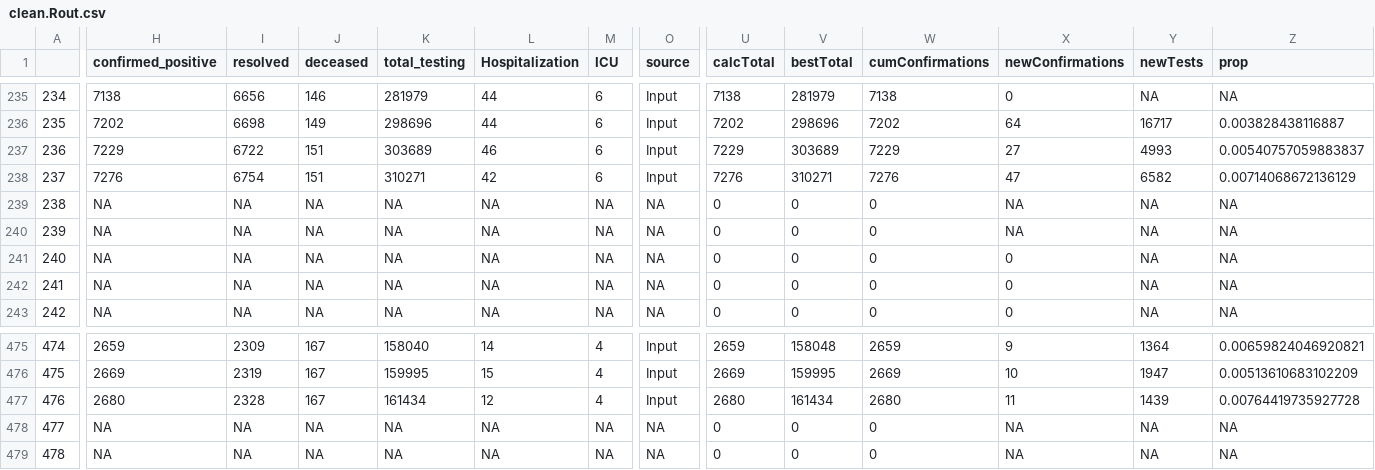
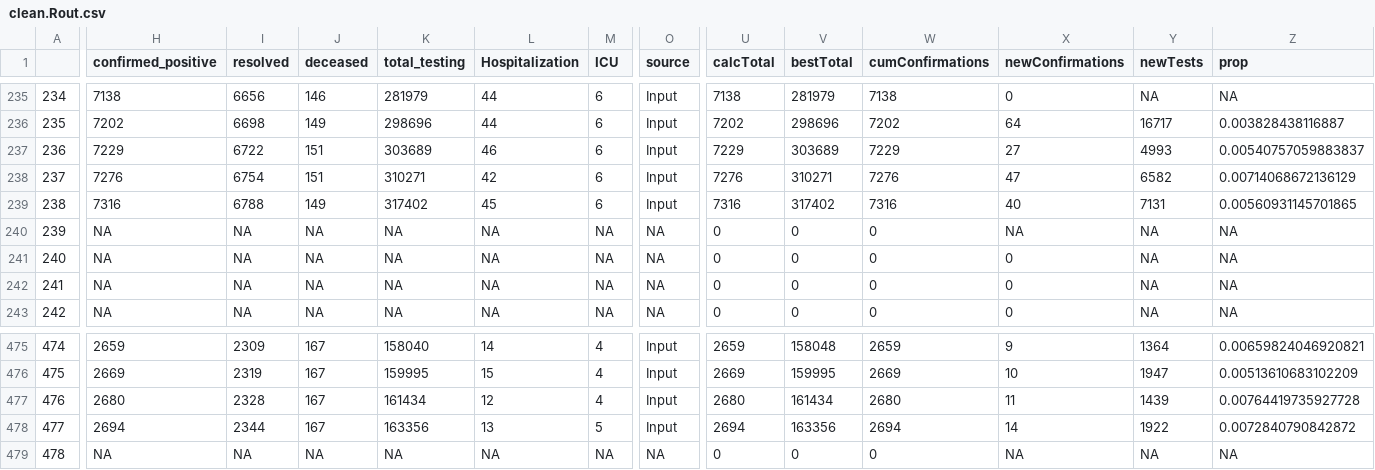
Before and after one commit to wzmli/COVID19-Canada, a CSV file: git_push/clean.Rout.csv, drawn as a sheet; only a part is shown, gaps mark what is left out; the diff covers the shown part only; the diff names each change by its address in the sheet, - before the commit and + after, or states it on an @@ line.

```diff
--- a/git_push/clean.Rout.csv
+++ b/git_push/clean.Rout.csv
-H239 (confirmed_positive): NA
+H239 (confirmed_positive): 7316
-I239 (resolved): NA
+I239 (resolved): 6788
-J239 (deceased): NA
+J239 (deceased): 149
-K239 (total_testing): NA
+K239 (total_testing): 317402
-L239 (Hospitalization): NA
+L239 (Hospitalization): 45
-M239 (ICU): NA
+M239 (ICU): 6
-O239 (source): NA
+O239 (source): Input
-U239 (calcTotal): 0
+U239 (calcTotal): 7316
-V239 (bestTotal): 0
+V239 (bestTotal): 317402
-W239 (cumConfirmations): 0
+W239 (cumConfirmations): 7316
-X239 (newConfirmations): NA
+X239 (newConfirmations): 40
-Y239 (newTests): NA
+Y239 (newTests): 7131
-Z239 (prop): NA
+Z239 (prop): 0.00560931145701865
-H478 (confirmed_positive): NA
+H478 (confirmed_positive): 2694
-I478 (resolved): NA
+I478 (resolved): 2344
-J478 (deceased): NA
+J478 (deceased): 167
-K478 (total_testing): NA
+K478 (total_testing): 163356
-L478 (Hospitalization): NA
+L478 (Hospitalization): 13
-M478 (ICU): NA
+M478 (ICU): 5
-O478 (source): NA
+O478 (source): Input
-U478 (calcTotal): 0
+U478 (calcTotal): 2694
-V478 (bestTotal): 0
+V478 (bestTotal): 163356
-W478 (cumConfirmations): 0
+W478 (cumConfirmations): 2694
-X478 (newConfirmations): NA
+X478 (newConfirmations): 14
-Y478 (newTests): NA
+Y478 (newTests): 1922
-Z478 (prop): NA
+Z478 (prop): 0.0072840790842872
```
Also changed, not shown: 2 edited cells elsewhere in this file, COVID19_Canada.csv, 5 other files.
